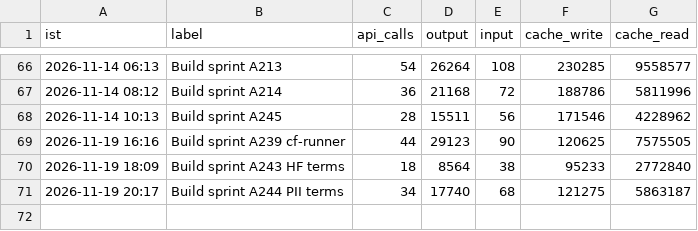
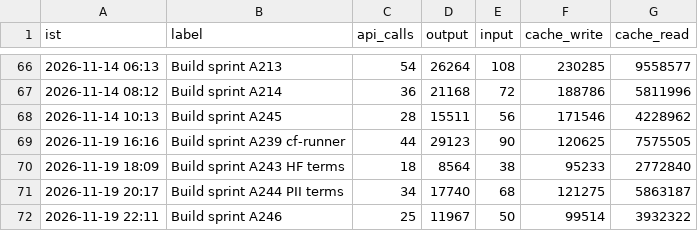
Before and after one commit to Akhilkanigicharla/kalpa-labs, a CSV file: 00-hq/log/tokens.csv, drawn as a sheet; only a part is shown, gaps mark what is left out; the diff names each change by its address in the sheet, - before the commit and + after, or states it on an @@ line.

```diff
--- a/00-hq/log/tokens.csv
+++ b/00-hq/log/tokens.csv
+row 72: 2026-11-19 22:11 | Build sprint A246 | 25 | 11967 | 50 | 99514 | 3932322
```
Also changed, not shown: 3 other files.
